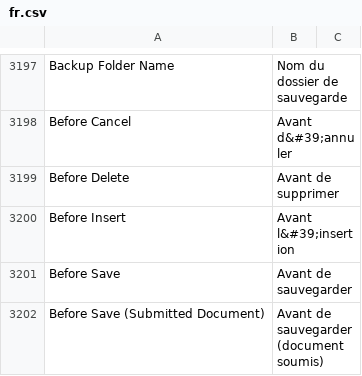
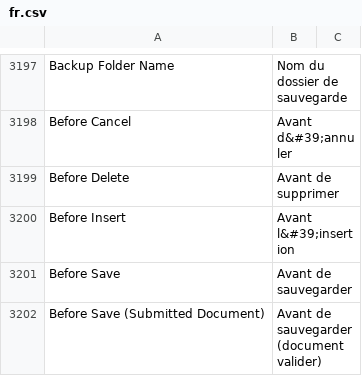
Before and after one commit to meichthys/frappe, a CSV file: frappe/translations/fr.csv, drawn as a sheet; only a part is shown, gaps mark what is left out; the diff covers the shown part only.

```diff
--- a/frappe/translations/fr.csv
+++ b/frappe/translations/fr.csv
@@ -3201,2 +3201,2 @@ Before Insert,Avant l&#39;insertion,
 Before Save,Avant de sauvegarder,
-Before Save (Submitted Document),Avant de sauvegarder (document soumis),
+Before Save (Submitted Document),Avant de sauvegarder (document valider),
```
Also changed, not shown: 39 edited cells elsewhere in this file.
